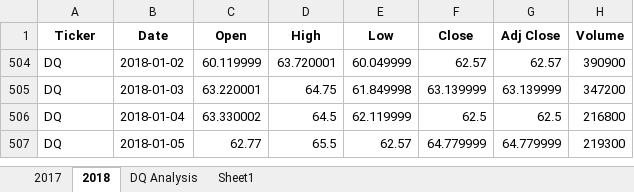
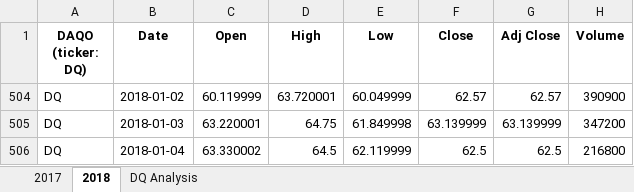
Before and after one commit to mjrotter4445/Stock-Analysis, an Excel workbook: green_stocks.xlsm, sheet 2018, drawn as a sheet; only a part is shown; the shorter side is filled out with more unchanged rows; values as stored, in another font and other column widths than the file's, no borders; the diff names each change by its address in the sheet, - before the commit and + after, or states it on an @@ line.

```diff
--- a/green_stocks.xlsm (sheet 2018)
+++ b/green_stocks.xlsm (sheet 2018)
-sheet tab: Sheet1
-A1: Ticker
+A1: DAQO (ticker: DQ)
```
Also changed, not shown: sheet DQ Analysis, hidden cells.
